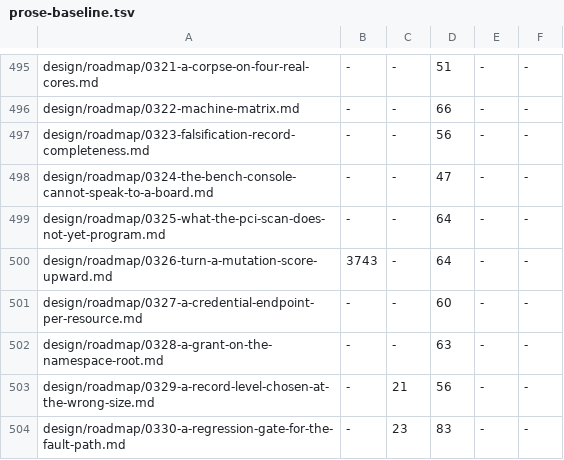
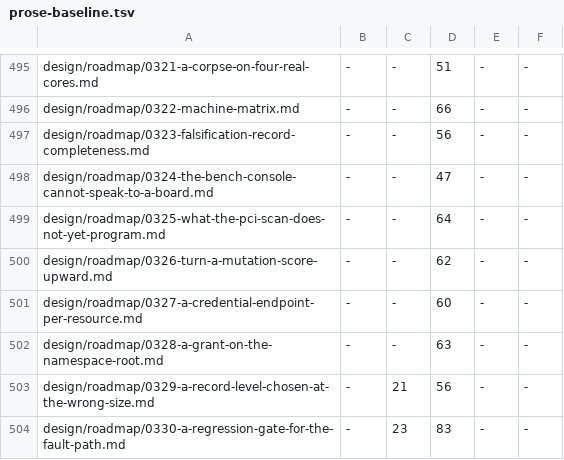
Before and after one commit to calef/nife, a TSV file: design/prose-baseline.tsv, drawn as a sheet; only a part is shown, gaps mark what is left out.

```diff
--- a/design/prose-baseline.tsv
+++ b/design/prose-baseline.tsv
@@ -499,3 +499,3 @@ design/roadmap/0324-the-bench-console-cannot-speak-to-a-board.md	-	-	47	-	-
 design/roadmap/0325-what-the-pci-scan-does-not-yet-program.md	-	-	64	-	-
-design/roadmap/0326-turn-a-mutation-score-upward.md	3743	-	64	-	-
+design/roadmap/0326-turn-a-mutation-score-upward.md	-	-	62	-	-
 design/roadmap/0327-a-credential-endpoint-per-resource.md	-	-	60	-	-
```
Also changed, not shown: 4 other files.
